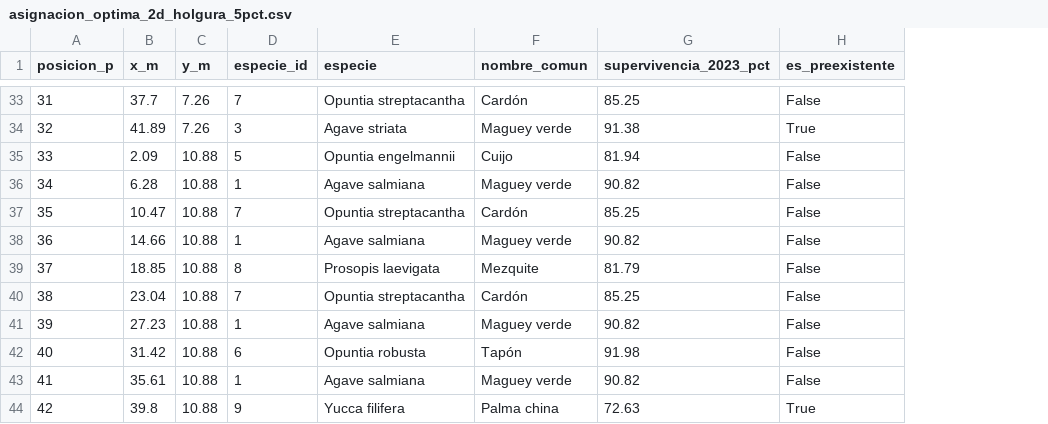
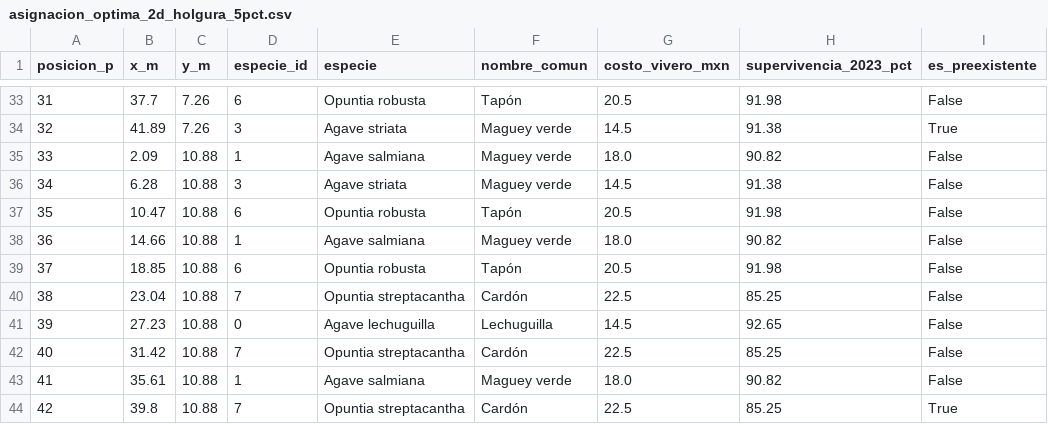
Before and after one commit to Eugenioxss/REFORESTATHON, a CSV file: scripts/outputs/asignacion_optima_2d_holgura_5pct.csv, drawn as a sheet; only a part is shown, gaps mark what is left out; addresses are those after the commit; the diff covers the shown part only; the diff names each change by its address in the sheet, - before the commit and + after, or states it on an @@ line.

```diff
--- a/scripts/outputs/asignacion_optima_2d_holgura_5pct.csv
+++ b/scripts/outputs/asignacion_optima_2d_holgura_5pct.csv
+column G (costo_vivero_mxn), rows 33-44: 20.5 | 14.5 | 18.0 | 14.5 | 20.5 | 18.0 | 20.5 | 22.5 | 14.5 | 22.5 | 18.0 | 22.5
-D33 (especie_id): 7
+D33 (especie_id): 6
-E33 (especie): Opuntia streptacantha
+E33 (especie): Opuntia robusta
-F33 (nombre_comun): Cardón
+F33 (nombre_comun): Tapón
-H33 (supervivencia_2023_pct): 85.25
+H33 (supervivencia_2023_pct): 91.98
-D35 (especie_id): 5
+D35 (especie_id): 1
-E35 (especie): Opuntia engelmannii
+E35 (especie): Agave salmiana
-F35 (nombre_comun): Cuijo
+F35 (nombre_comun): Maguey verde
-H35 (supervivencia_2023_pct): 81.94
+H35 (supervivencia_2023_pct): 90.82
-D36 (especie_id): 1
+D36 (especie_id): 3
-E36 (especie): Agave salmiana
+E36 (especie): Agave striata
-H36 (supervivencia_2023_pct): 90.82
+H36 (supervivencia_2023_pct): 91.38
-D37 (especie_id): 7
+D37 (especie_id): 6
-E37 (especie): Opuntia streptacantha
+E37 (especie): Opuntia robusta
-F37 (nombre_comun): Cardón
+F37 (nombre_comun): Tapón
-H37 (supervivencia_2023_pct): 85.25
+H37 (supervivencia_2023_pct): 91.98
-D39 (especie_id): 8
+D39 (especie_id): 6
-E39 (especie): Prosopis laevigata
+E39 (especie): Opuntia robusta
-F39 (nombre_comun): Mezquite
+F39 (nombre_comun): Tapón
-H39 (supervivencia_2023_pct): 81.79
+H39 (supervivencia_2023_pct): 91.98
-D41 (especie_id): 1
+D41 (especie_id): 0
-E41 (especie): Agave salmiana
+E41 (especie): Agave lechuguilla
-F41 (nombre_comun): Maguey verde
+F41 (nombre_comun): Lechuguilla
-H41 (supervivencia_2023_pct): 90.82
+H41 (supervivencia_2023_pct): 92.65
-D42 (especie_id): 6
+D42 (especie_id): 7
-E42 (especie): Opuntia robusta
+E42 (especie): Opuntia streptacantha
-F42 (nombre_comun): Tapón
+F42 (nombre_comun): Cardón
-H42 (supervivencia_2023_pct): 91.98
+H42 (supervivencia_2023_pct): 85.25
-D44 (especie_id): 9
+D44 (especie_id): 7
-E44 (especie): Yucca filifera
+E44 (especie): Opuntia streptacantha
-F44 (nombre_comun): Palma china
+F44 (nombre_comun): Cardón
-H44 (supervivencia_2023_pct): 72.63
+H44 (supervivencia_2023_pct): 85.25
```
Also changed, not shown: 164 edited cells elsewhere in this file, scripts/outputs/asignacion_optima_2d.csv, scripts/outputs/asignacion_optima_2d_holgura_0pct.csv, 23 other files.
